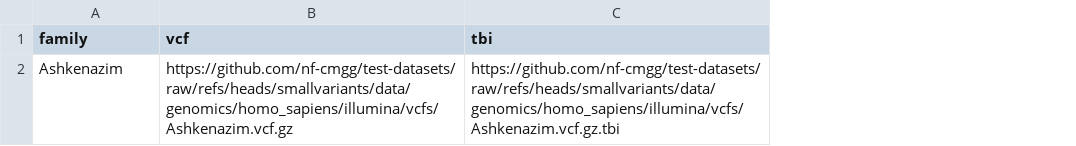
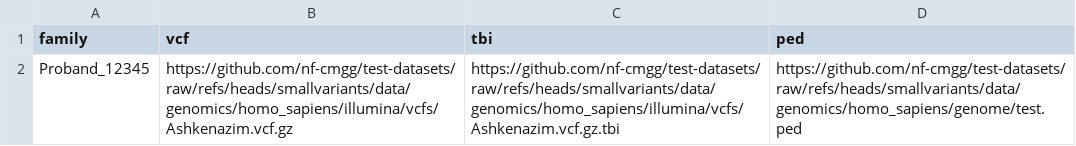
Before and after one commit to nf-cmgg/smallvariants, a CSV file: assets/samplesheet_vcf.csv, drawn as a sheet; the diff names each change by its address in the sheet, - before the commit and + after, or states it on an @@ line.

Commit message:
fix tests

```diff
--- a/assets/samplesheet_vcf.csv
+++ b/assets/samplesheet_vcf.csv
+column D (ped), row 2: https://github.com/nf-cmgg/test-datasets/raw/refs/heads/smallvariants/data/genomics/homo_sapiens/genome/test.ped
-A2 (family): Ashkenazim
+A2 (family): Proband_12345
```
Also changed, not shown: 4 other files.
